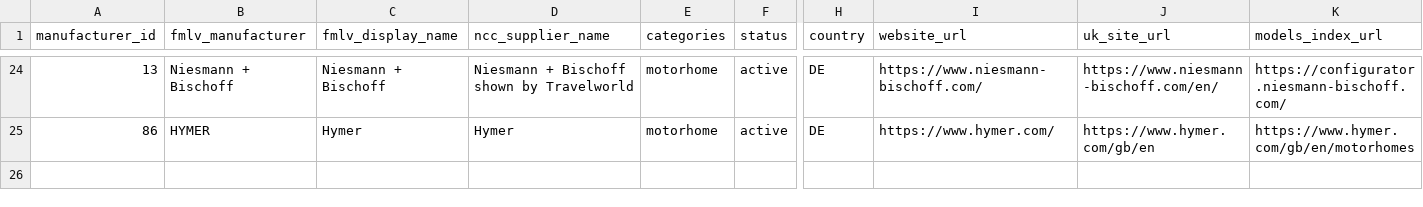
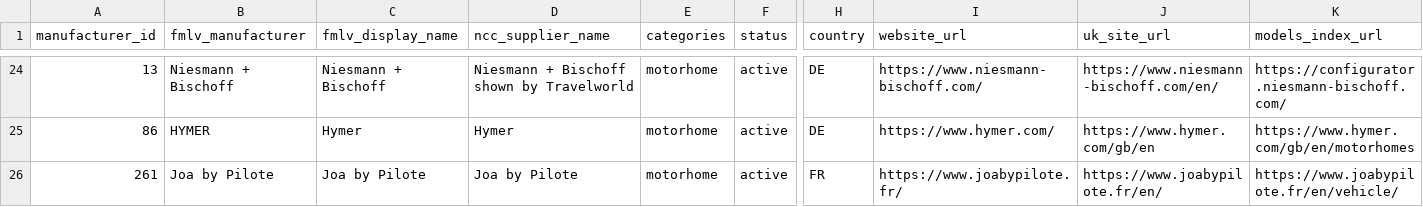
Before and after one commit to ncc-francisd/fmlv-automated-data-flow, a CSV file: config/manufacturers.csv, drawn as a sheet; only a part is shown, gaps mark what is left out; rows hold the shown columns only; the diff names each change by its address in the sheet, - before the commit and + after, or states it on an @@ line.

```diff
--- a/config/manufacturers.csv
+++ b/config/manufacturers.csv
+row 26: 261 | Joa by Pilote | Joa by Pilote | Joa by Pilote | motorhome | active | FR | https://www.joabypilote.fr/ | https://www.joabypilote.fr/en/ | https://www.joabypilote.fr/en/vehicle/
```
Also changed, not shown: 1 other file.
